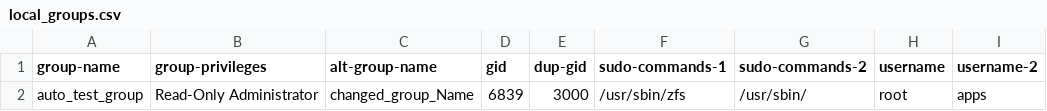
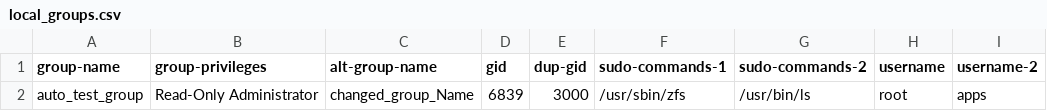
Before and after one commit to truenas/ScaleAutomation, a CSV file: test_data/local_groups.csv, drawn as a sheet.

Commit message:
added edit local group test

```diff
--- a/test_data/local_groups.csv
+++ b/test_data/local_groups.csv
@@ -1,2 +1,2 @@
 group-name,group-privileges,alt-group-name,gid,dup-gid,sudo-commands-1,sudo-commands-2,username,username-2
-auto_test_group,Read-Only Administrator,changed_group_Name,6839,3000,"/usr/sbin/zfs","/usr/sbin/",root,apps
+auto_test_group,Read-Only Administrator,changed_group_Name,6839,3000,"/usr/sbin/zfs","/usr/bin/ls",root,apps
```
Also changed, not shown: 2 other files.
